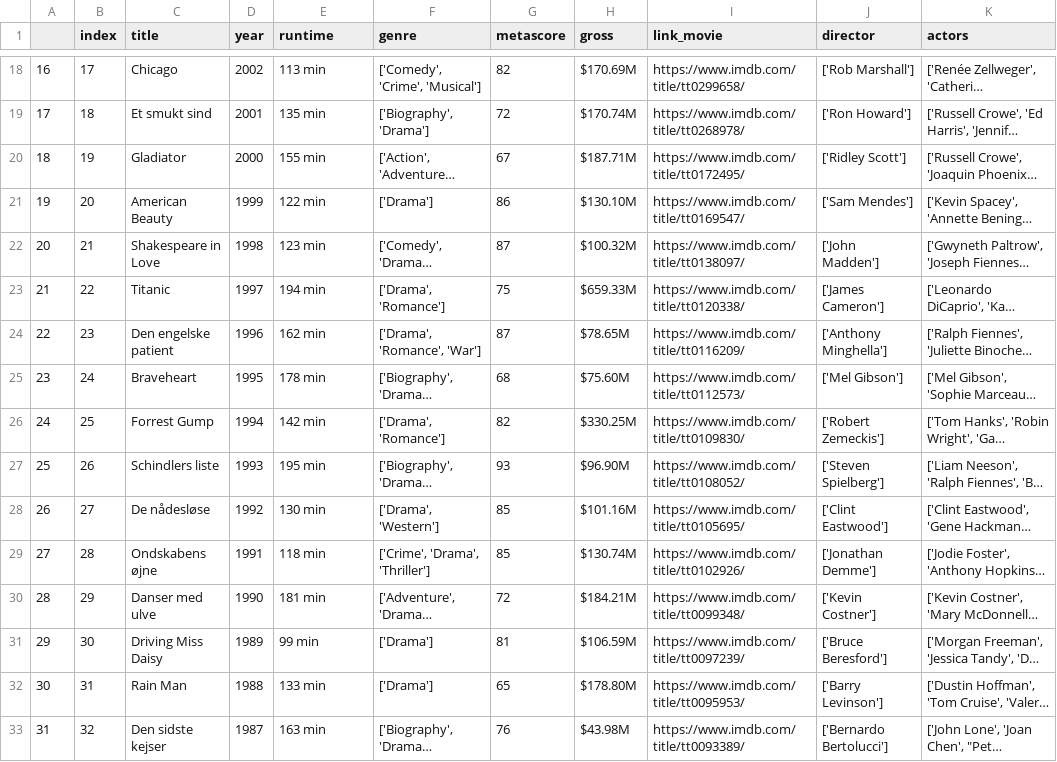
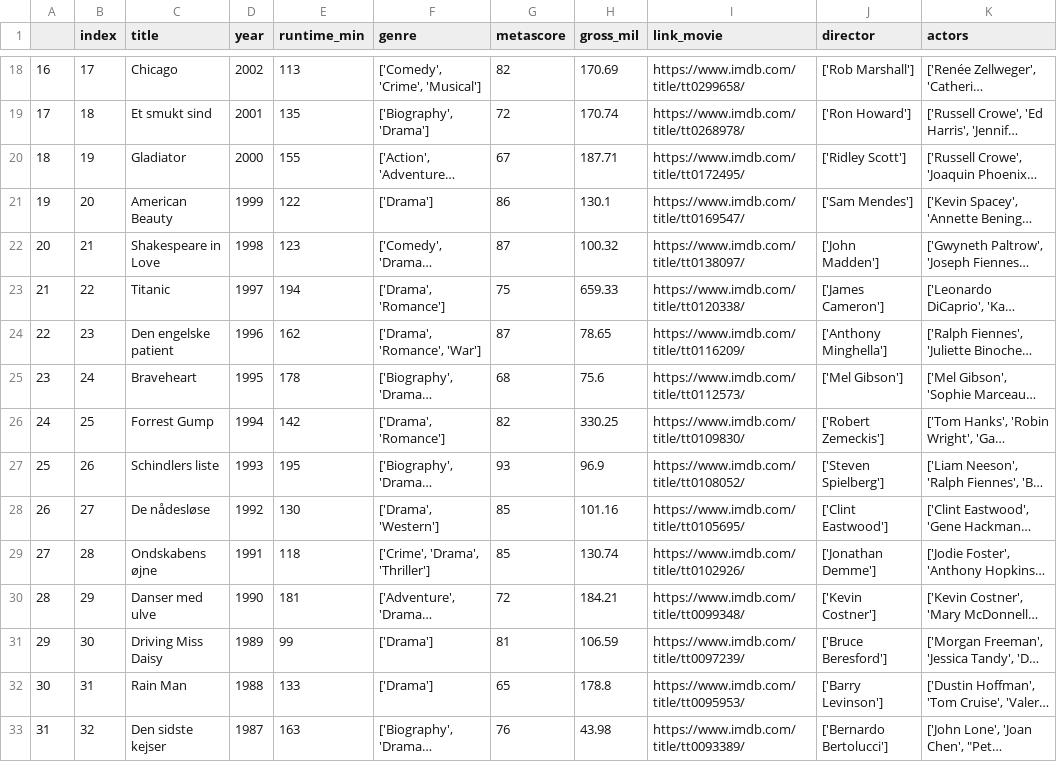
Before and after one commit to JohannesHoseth/Team-Leo, a CSV file: oscar_winners.csv, drawn as a sheet; only a part is shown, gaps mark what is left out; long unchanged cells end in …; the diff covers the shown part only; the diff names each change by its address in the sheet, - before the commit and + after, or states it on an @@ line.

```diff
--- a/oscar_winners.csv
+++ b/oscar_winners.csv
-E1: runtime
+E1: runtime_min
-H1: gross
+H1: gross_mil
-E18 (runtime_min): 113 min
+E18 (runtime_min): 113
-H18 (gross_mil): $170.69M
+H18 (gross_mil): 170.69
-E19 (runtime_min): 135 min
+E19 (runtime_min): 135
-H19 (gross_mil): $170.74M
+H19 (gross_mil): 170.74
-E20 (runtime_min): 155 min
+E20 (runtime_min): 155
-H20 (gross_mil): $187.71M
+H20 (gross_mil): 187.71
-E21 (runtime_min): 122 min
+E21 (runtime_min): 122
-H21 (gross_mil): $130.10M
+H21 (gross_mil): 130.1
-E22 (runtime_min): 123 min
+E22 (runtime_min): 123
-H22 (gross_mil): $100.32M
+H22 (gross_mil): 100.32
-E23 (runtime_min): 194 min
+E23 (runtime_min): 194
-H23 (gross_mil): $659.33M
+H23 (gross_mil): 659.33
-E24 (runtime_min): 162 min
+E24 (runtime_min): 162
-H24 (gross_mil): $78.65M
+H24 (gross_mil): 78.65
-E25 (runtime_min): 178 min
+E25 (runtime_min): 178
-H25 (gross_mil): $75.60M
+H25 (gross_mil): 75.6
-E26 (runtime_min): 142 min
+E26 (runtime_min): 142
-H26 (gross_mil): $330.25M
+H26 (gross_mil): 330.25
-E27 (runtime_min): 195 min
+E27 (runtime_min): 195
-H27 (gross_mil): $96.90M
+H27 (gross_mil): 96.9
-E28 (runtime_min): 130 min
+E28 (runtime_min): 130
-H28 (gross_mil): $101.16M
+H28 (gross_mil): 101.16
-E29 (runtime_min): 118 min
+E29 (runtime_min): 118
-H29 (gross_mil): $130.74M
+H29 (gross_mil): 130.74
-E30 (runtime_min): 181 min
+E30 (runtime_min): 181
-H30 (gross_mil): $184.21M
+H30 (gross_mil): 184.21
-E31 (runtime_min): 99 min
+E31 (runtime_min): 99
-H31 (gross_mil): $106.59M
+H31 (gross_mil): 106.59
-E32 (runtime_min): 133 min
+E32 (runtime_min): 133
-H32 (gross_mil): $178.80M
+H32 (gross_mil): 178.8
-E33 (runtime_min): 163 min
+E33 (runtime_min): 163
-H33 (gross_mil): $43.98M
+H33 (gross_mil): 43.98
```
Also changed, not shown: 140 edited cells elsewhere in this file, oscar_nominees.csv, oscar_winners_log.csv, 1 other file.
